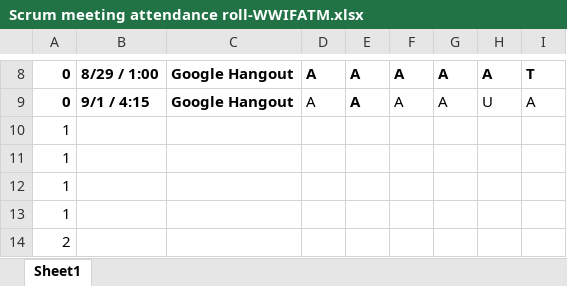
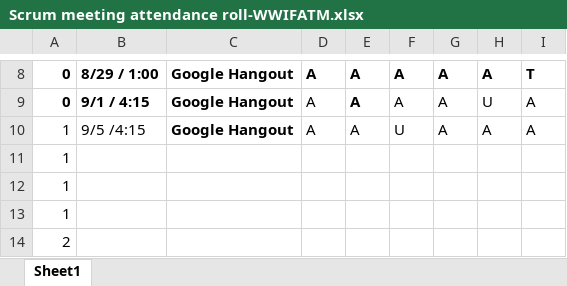
Before and after one commit to Batfackel/SDDGroupProject, an Excel workbook: Scrum meeting attendance roll-WWIFATM.xlsx, sheet Sheet1, drawn as a sheet; only a part is shown, gaps mark what is left out; values as stored, in another font and other column widths than the file's, no borders; removed rows and columns are numbered as before the commit, all else as after; the diff names each change by its address in the sheet, - before the commit and + after, or states it on an @@ line.

```diff
--- a/Scrum meeting attendance roll-WWIFATM.xlsx (sheet Sheet1)
+++ b/Scrum meeting attendance roll-WWIFATM.xlsx (sheet Sheet1)
-row 10: 1
+row 10: 1 | 9/5 /4:15 | Google Hangout | A | A | U | A | A | A
```
Also changed, not shown: Sprint Backlog Template.xlsx, 2 other files.
